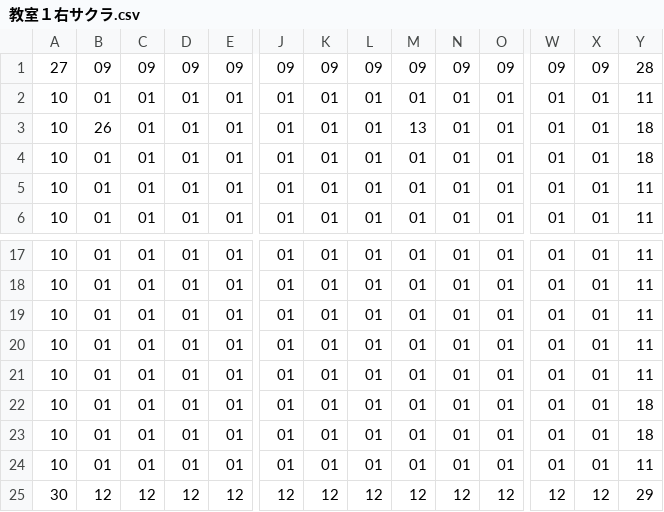
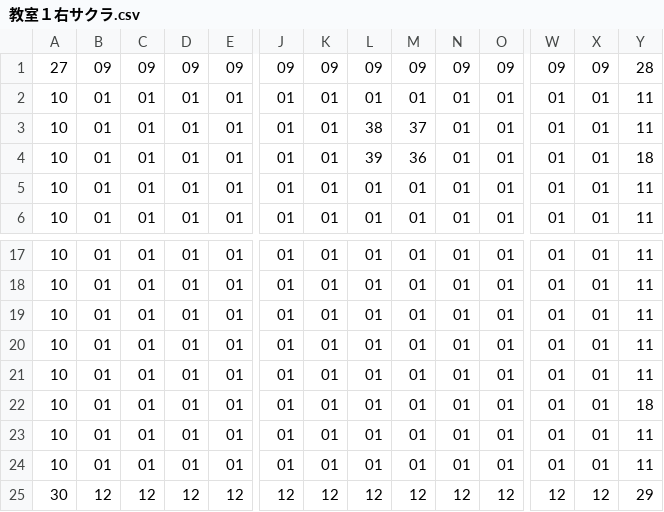
Before and after one commit to riku0614/team-new, a CSV file: Project1/Project1/教室１右サクラ.csv, drawn as a sheet; only a part is shown, gaps mark what is left out; removed rows and columns are numbered as before the commit, all else as after; rows hold the shown columns only; the diff names each change by its address in the sheet, - before the commit and + after, or states it on an @@ line.

```diff
--- a/Project1/Project1/教室１右サクラ.csv
+++ b/Project1/Project1/教室１右サクラ.csv
-B3: 26
+B3: 01
-L3: 01
+L3: 38
-M3: 13
+M3: 37
-Y3: 18
+Y3: 11
-L4: 01
+L4: 39
-M4: 01
+M4: 36
-row 23: 10 | 01 | 01 | 01 | 01 | 01 | 01 | 01 | 01 | 01 | 01 | 01 | 01 | 18
+row 23: 10 | 01 | 01 | 01 | 01 | 01 | 01 | 01 | 01 | 01 | 01 | 01 | 01 | 11
```
Also changed, not shown: Project1/Project1/チーム開発マップ案1.csv, Project1/Project1/教室1サクラ.csv, 8 other files.
